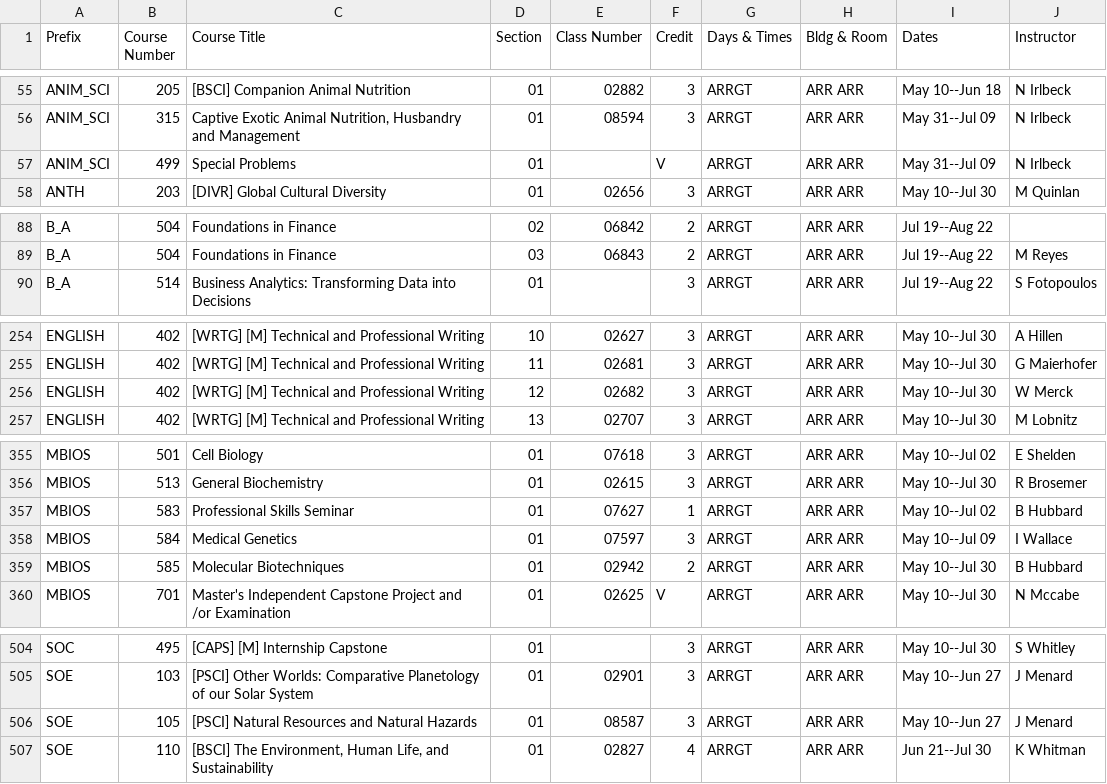
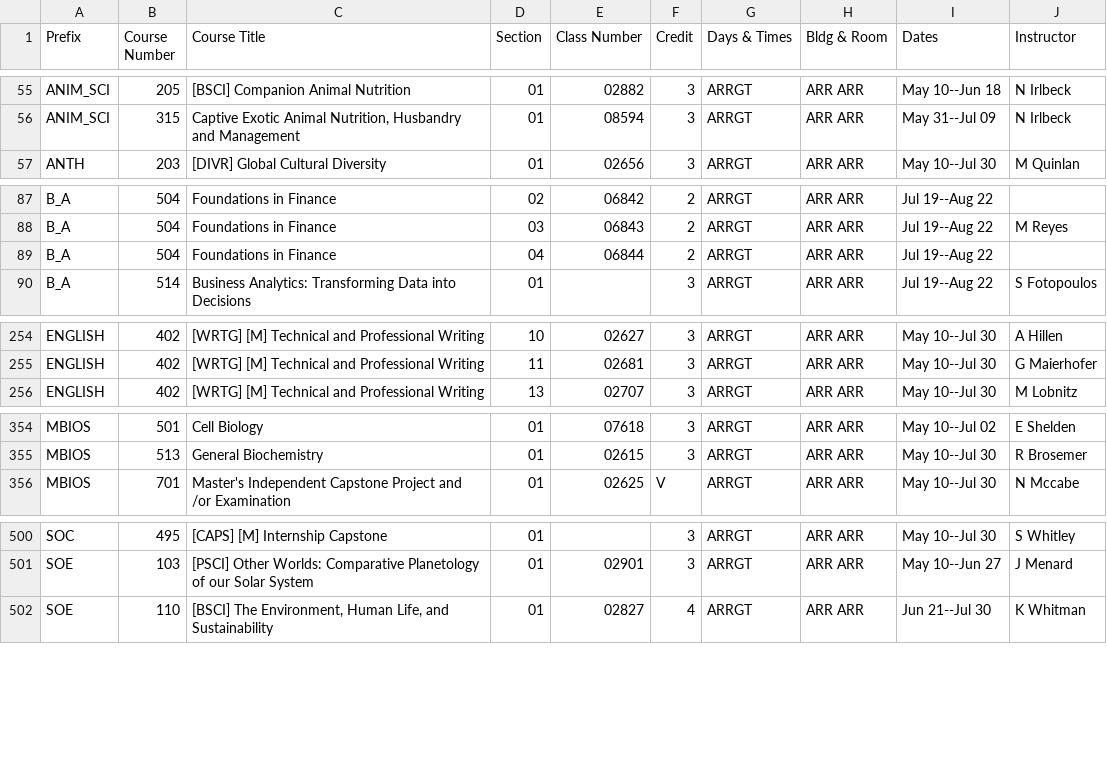
Before and after one commit to shinyamagami/WSU_courses, a CSV file: outputs/DDP_20212.csv, drawn as a sheet; only a part is shown, gaps mark what is left out; the diff covers the shown part only.

```diff
--- a/outputs/DDP_20212.csv
+++ b/outputs/DDP_20212.csv
@@ -56,3 +56,2 @@ ANIM_SCI,205,[BSCI] Companion Animal Nutrition,01,02882,3,ARRGT,ARR ARR,May 10--
 ANIM_SCI,315,"Captive Exotic Animal Nutrition, Husbandry and Management",01,08594,3,ARRGT,ARR ARR,May 31--Jul 09,N Irlbeck
-ANIM_SCI,499,Special Problems,01,"",V,ARRGT,ARR ARR,May 31--Jul 09,N Irlbeck
 ANTH,203,[DIVR] Global Cultural Diversity,01,02656,3,ARRGT,ARR ARR,May 10--Jul 30,M Quinlan
@@ -89,2 +88,3 @@ B_A,504,Foundations in Finance,02,06842,2,ARRGT,ARR ARR,Jul 19--Aug 22,""
 B_A,504,Foundations in Finance,03,06843,2,ARRGT,ARR ARR,Jul 19--Aug 22,M Reyes
+B_A,504,Foundations in Finance,04,06844,2,ARRGT,ARR ARR,Jul 19--Aug 22,""
 B_A,514,Business Analytics: Transforming Data into Decisions,01,"",3,ARRGT,ARR ARR,Jul 19--Aug 22,S Fotopoulos
@@ -255,3 +255,2 @@ ENGLISH,402,[WRTG] [M] Technical and Professional Writing,10,02627,3,ARRGT,ARR A
 ENGLISH,402,[WRTG] [M] Technical and Professional Writing,11,02681,3,ARRGT,ARR ARR,May 10--Jul 30,G Maierhofer
-ENGLISH,402,[WRTG] [M] Technical and Professional Writing,12,02682,3,ARRGT,ARR ARR,May 10--Jul 30,W Merck
 ENGLISH,402,[WRTG] [M] Technical and Professional Writing,13,02707,3,ARRGT,ARR ARR,May 10--Jul 30,M Lobnitz
@@ -356,5 +355,2 @@ MBIOS,501,Cell Biology,01,07618,3,ARRGT,ARR ARR,May 10--Jul 02,E Shelden
 MBIOS,513,General Biochemistry,01,02615,3,ARRGT,ARR ARR,May 10--Jul 30,R Brosemer
-MBIOS,583,Professional Skills Seminar,01,07627,1,ARRGT,ARR ARR,May 10--Jul 02,B Hubbard
-MBIOS,584,Medical Genetics,01,07597,3,ARRGT,ARR ARR,May 10--Jul 09,I Wallace
-MBIOS,585,Molecular Biotechniques,01,02942,2,ARRGT,ARR ARR,May 10--Jul 30,B Hubbard
 MBIOS,701,Master's Independent Capstone Project and /or Examination,01,02625,V,ARRGT,ARR ARR,May 10--Jul 30,N Mccabe
@@ -505,3 +501,2 @@ SOC,495,[CAPS] [M] Internship Capstone,01,"",3,ARRGT,ARR ARR,May 10--Jul 30,S Wh
 SOE,103,[PSCI] Other Worlds: Comparative Planetology of our Solar System,01,02901,3,ARRGT,ARR ARR,May 10--Jun 27,J Menard
-SOE,105,[PSCI] Natural Resources and Natural Hazards,01,08587,3,ARRGT,ARR ARR,May 10--Jun 27,J Menard
 SOE,110,"[BSCI] The Environment, Human Life, and Sustainability",01,02827,4,ARRGT,ARR ARR,Jun 21--Jul 30,K Whitman
```
Also changed, not shown: 2 edited cells elsewhere in this file, outputs/DDP_20213.csv, outputs/Pullman_20212.csv, 13 other files.
